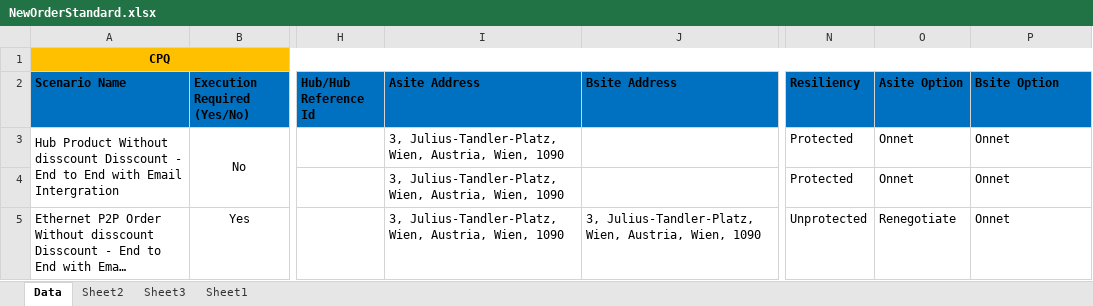
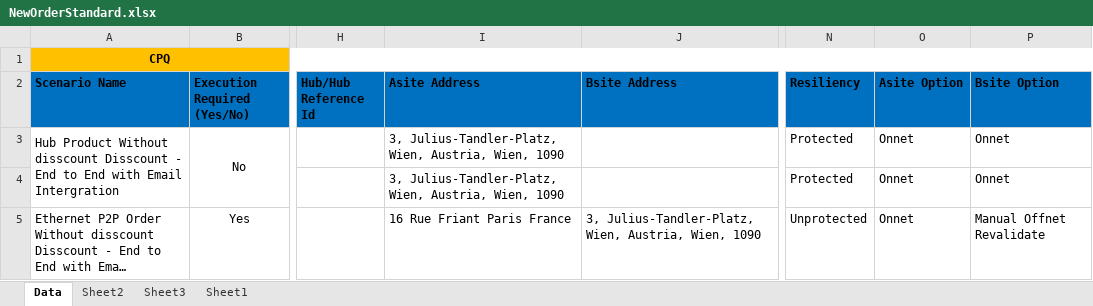
Before and after one commit to ashwani360/CPQ, an Excel workbook: src/Data/NewOrderStandard.xlsx, sheet Data, drawn as a sheet; only a part is shown, gaps mark what is left out; long unchanged cells end in …; values as stored, in another font and other column widths than the file's, no borders; the diff names each change by its address in the sheet, - before the commit and + after, or states it on an @@ line.

Commit message:
Data...

```diff
--- a/src/Data/NewOrderStandard.xlsx (sheet Data)
+++ b/src/Data/NewOrderStandard.xlsx (sheet Data)
-I5 (Asite Address): 3, Julius-Tandler-Platz, Wien, Austria, Wien, 1090
+I5 (Asite Address): 16 Rue Friant Paris France
-O5 (Asite Option): Renegotiate
+O5 (Asite Option): Onnet
-P5 (Bsite Option): Onnet
+P5 (Bsite Option): Manual Offnet Revalidate
```
Also changed, not shown: 21 other files.
